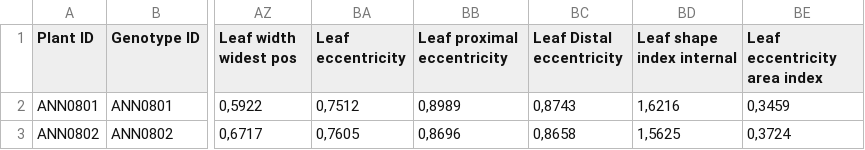
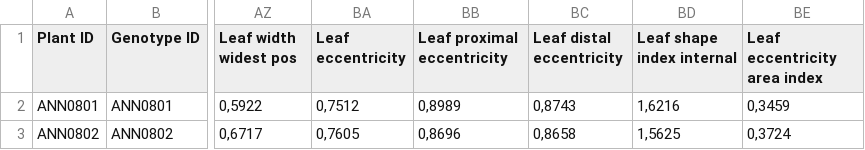
Before and after one commit to grimmlab/HeliantHome, a CSV file: data/phenotypes_h_annuus.csv, drawn as a sheet; only a part is shown, gaps mark what is left out; the diff names each change by its address in the sheet, - before the commit and + after, or states it on an @@ line.

```diff
--- a/data/phenotypes_h_annuus.csv
+++ b/data/phenotypes_h_annuus.csv
-BC1: Leaf Distal eccentricity
+BC1: Leaf distal eccentricity
```
Also changed, not shown: data/phenotype_description.csv, data/phenotypes_h_n_canescens.csv, 5 other files.
